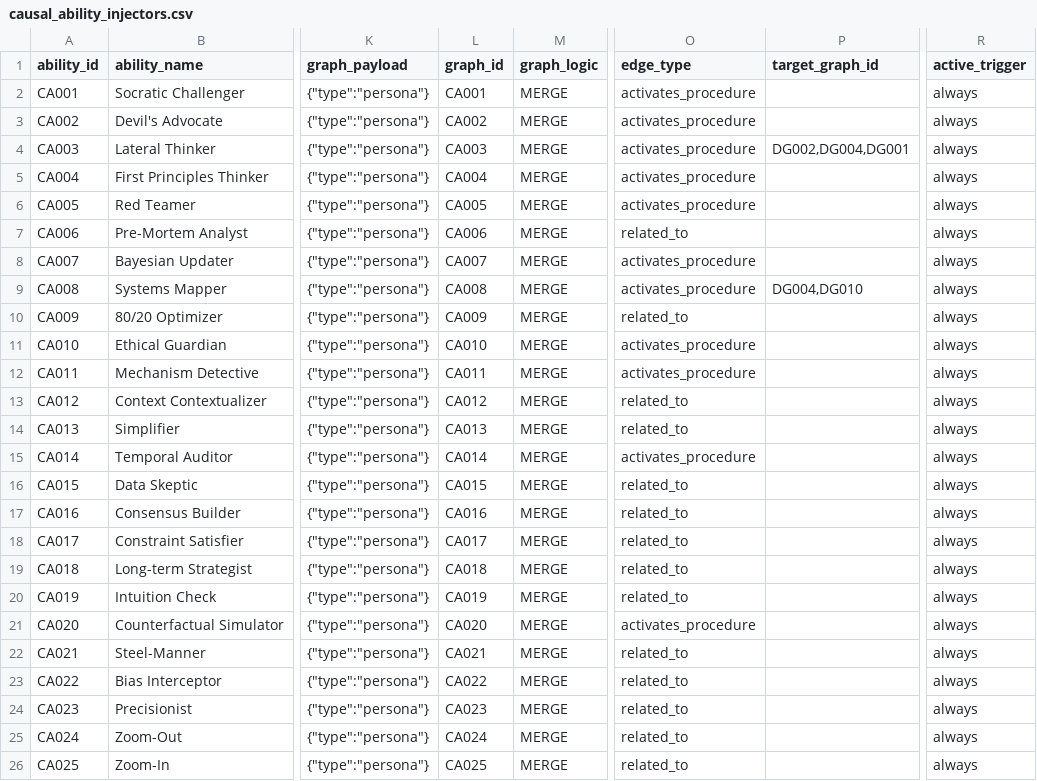
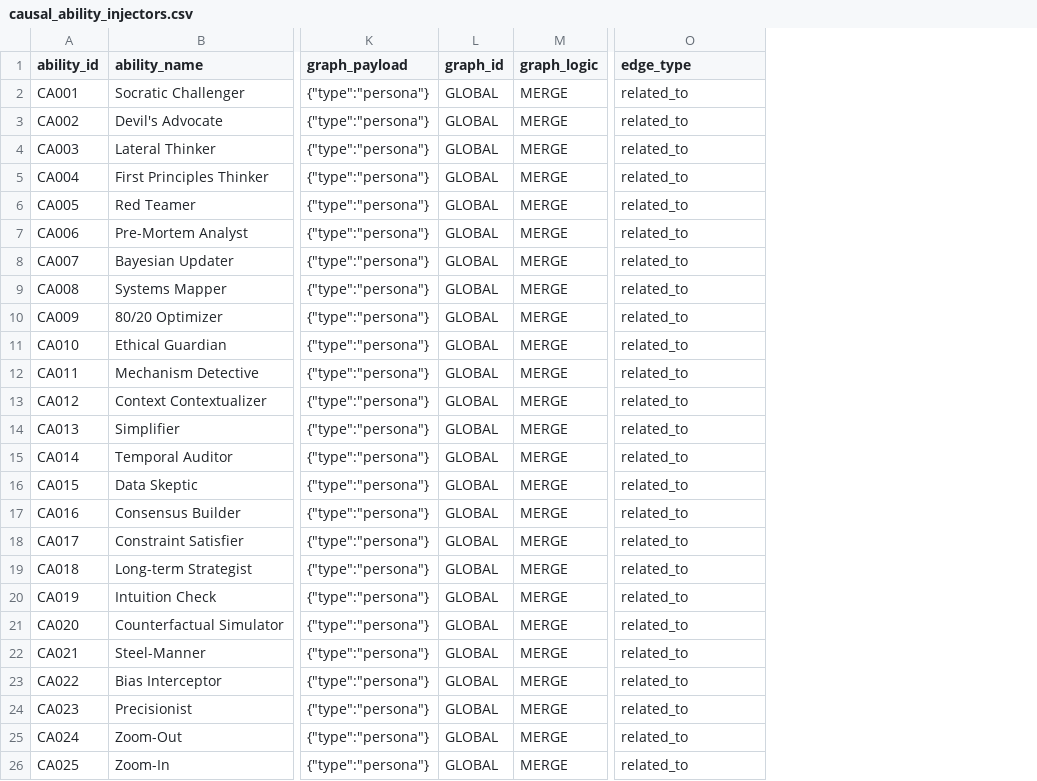
Before and after one commit to frankbrsrkagentarium/causal-ability-injectors-csv, a CSV file: causal_ability_injectors.csv, drawn as a sheet; only a part is shown, gaps mark what is left out; the diff covers the shown part only; the diff names each change by its address in the sheet, - before the commit and + after, or states it on an @@ line.

```diff
--- a/causal_ability_injectors.csv
+++ b/causal_ability_injectors.csv
-column P (target_graph_id), rows 4-9: DG002,DG004,DG001 |  |  |  |  | DG004,DG010
-column R (active_trigger), rows 2-26: all always
-L2 (graph_id): CA001
+L2 (graph_id): GLOBAL
-O2:O6 (edge_type): activates_procedure
+O2:O6 (edge_type): related_to
-L3 (graph_id): CA002
+L3 (graph_id): GLOBAL
-L4 (graph_id): CA003
+L4 (graph_id): GLOBAL
-L5 (graph_id): CA004
+L5 (graph_id): GLOBAL
-L6 (graph_id): CA005
+L6 (graph_id): GLOBAL
-L7 (graph_id): CA006
+L7 (graph_id): GLOBAL
-L8 (graph_id): CA007
+L8 (graph_id): GLOBAL
-O8:O9 (edge_type): activates_procedure
+O8:O9 (edge_type): related_to
-L9 (graph_id): CA008
+L9 (graph_id): GLOBAL
-L10 (graph_id): CA009
+L10 (graph_id): GLOBAL
-L11 (graph_id): CA010
+L11 (graph_id): GLOBAL
-O11:O12 (edge_type): activates_procedure
+O11:O12 (edge_type): related_to
-L12 (graph_id): CA011
+L12 (graph_id): GLOBAL
-L13 (graph_id): CA012
+L13 (graph_id): GLOBAL
-L14 (graph_id): CA013
+L14 (graph_id): GLOBAL
-L15 (graph_id): CA014
+L15 (graph_id): GLOBAL
-O15 (edge_type): activates_procedure
+O15 (edge_type): related_to
-L16 (graph_id): CA015
+L16 (graph_id): GLOBAL
-L17 (graph_id): CA016
+L17 (graph_id): GLOBAL
-L18 (graph_id): CA017
+L18 (graph_id): GLOBAL
-L19 (graph_id): CA018
+L19 (graph_id): GLOBAL
-L20 (graph_id): CA019
+L20 (graph_id): GLOBAL
-L21 (graph_id): CA020
+L21 (graph_id): GLOBAL
-O21 (edge_type): activates_procedure
+O21 (edge_type): related_to
-L22 (graph_id): CA021
+L22 (graph_id): GLOBAL
-L23 (graph_id): CA022
+L23 (graph_id): GLOBAL
-L24 (graph_id): CA023
+L24 (graph_id): GLOBAL
-L25 (graph_id): CA024
+L25 (graph_id): GLOBAL
-L26 (graph_id): CA025
+L26 (graph_id): GLOBAL
```
Also changed, not shown: 16 edited cells elsewhere in this file.
